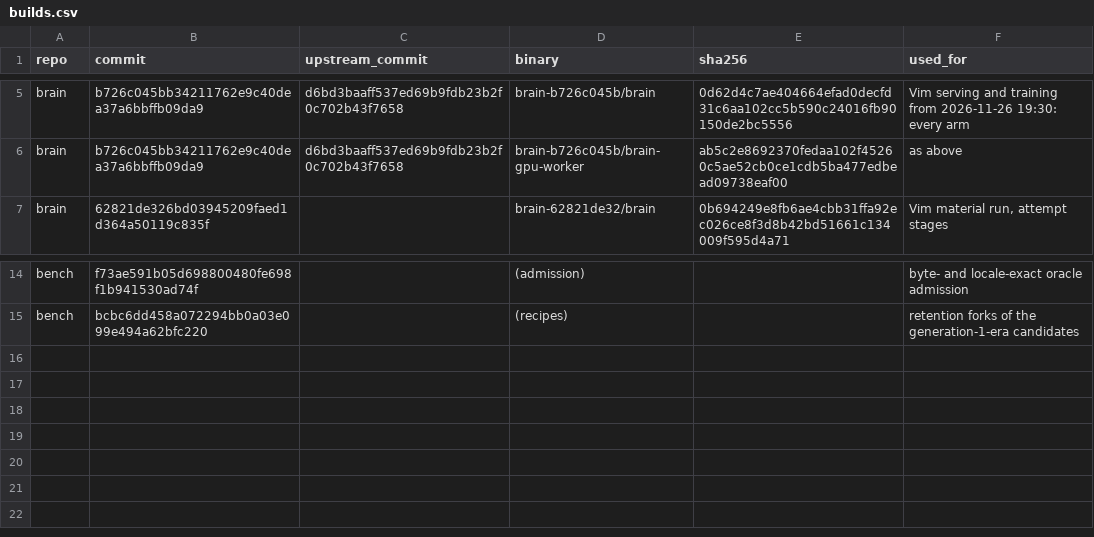
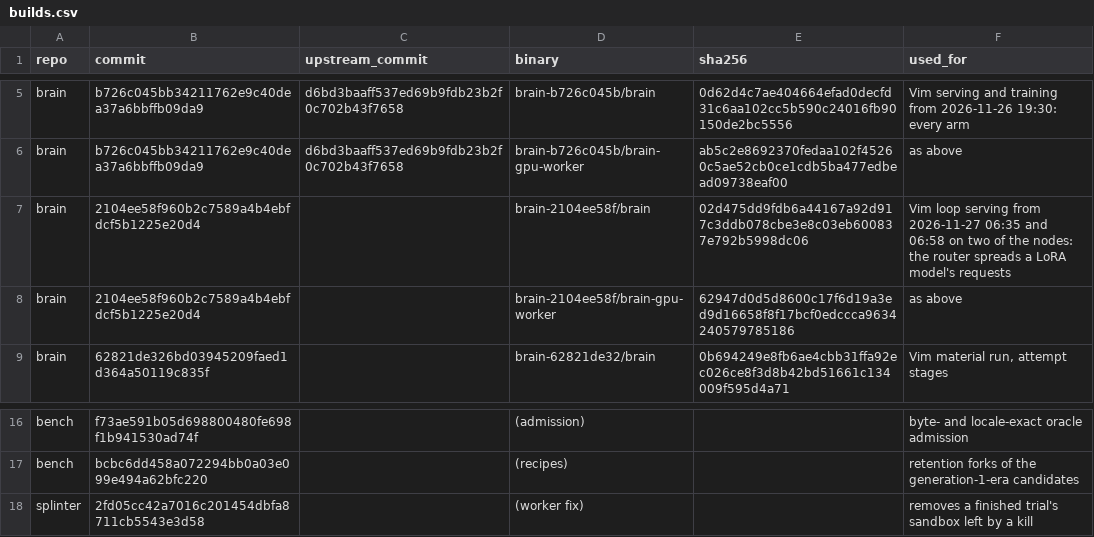
Before and after one commit to swedishembedded/splinter, a CSV file: papers/generalized-continuous-learning/data/builds.csv, drawn as a sheet; only a part is shown, gaps mark what is left out.

Commit message:
papers: the 4B's second generation did not beat its first; 8B retention
Generation 2 of the Qwen3-4B loop, trained on generations 1 and 2 and measured
against the generation-1 champion with every slot counted, passed 13 of 400
exam attempts against 11 (8 exams won, 5 lost, p 0.29), and was also
inconclusive on its own held-out tasks and on the forgetting gate. It was not
promoted, and by the loop's rule generation 3 started from the generation-1
champion. The paper reports this as the result it is: the headline figure
shows the unpromoted candidate beside the champion measured in the same stage,
the verdict table says generation 2 did not beat generation 1 and lost
nothing, and the abstract states it.

The 8B's generation 1 shows no forgetting on the course's practice tasks
either (463 of 912 against its base's 139, 129 tasks won, 14 lost). Appendix A
pins the task repository with generations 2 and 3 and the public trajectory
repository with the manual configurations; the deviations record the router
change, the hand-cleaned run, the reuse of generation 2's stages and the extra
teacher rounds. The retention bootstrap is now seeded per candidate, so an
added candidate leaves the others' intervals unchanged.

```diff
--- a/papers/generalized-continuous-learning/data/builds.csv
+++ b/papers/generalized-continuous-learning/data/builds.csv
@@ -6,2 +6,4 @@ brain,b726c045bb34211762e9c40dea37a6bbffb09da9,d6bd3baaff537ed69b9fdb23b2f0c702b
 brain,b726c045bb34211762e9c40dea37a6bbffb09da9,d6bd3baaff537ed69b9fdb23b2f0c702b43f7658,brain-b726c045b/brain-gpu-worker,ab5c2e8692370fedaa102f45260c5ae52cb0ce1cdb5ba477edbead09738eaf00,as above
+brain,2104ee58f960b2c7589a4b4ebfdcf5b1225e20d4,,brain-2104ee58f/brain,02d475dd9fdb6a44167a92d917c3ddb078cbe3e8c03eb600837e792b5998dc06,Vim loop serving from 2026-11-27 06:35 and 06:58 on two of the nodes: the router spreads a LoRA model's requests
+brain,2104ee58f960b2c7589a4b4ebfdcf5b1225e20d4,,brain-2104ee58f/brain-gpu-worker,62947d0d5d8600c17f6d19a3ed9d16658f8f17bcf0edccca9634240579785186,as above
 brain,62821de326bd03945209faed1d364a50119c835f,,brain-62821de32/brain,0b694249e8fb6ae4cbb31ffa92ec026ce8f3d8b42bd51661c134009f595d4a71,"Vim material run, attempt stages"
@@ -15 +17,2 @@ bench,f73ae591b05d698800480fe698f1b941530ad74f,,(admission),,byte- and locale-ex
 bench,bcbc6dd458a072294bb0a03e099e494a62bfc220,,(recipes),,retention forks of the generation-1-era candidates
+splinter,2fd05cc42a7016c201454dbfa8711cb5543e3d58,,(worker fix),,removes a finished trial's sandbox left by a kill
```
Also changed, not shown: papers/generalized-continuous-learning/data/artifacts.csv, 12 other files.
